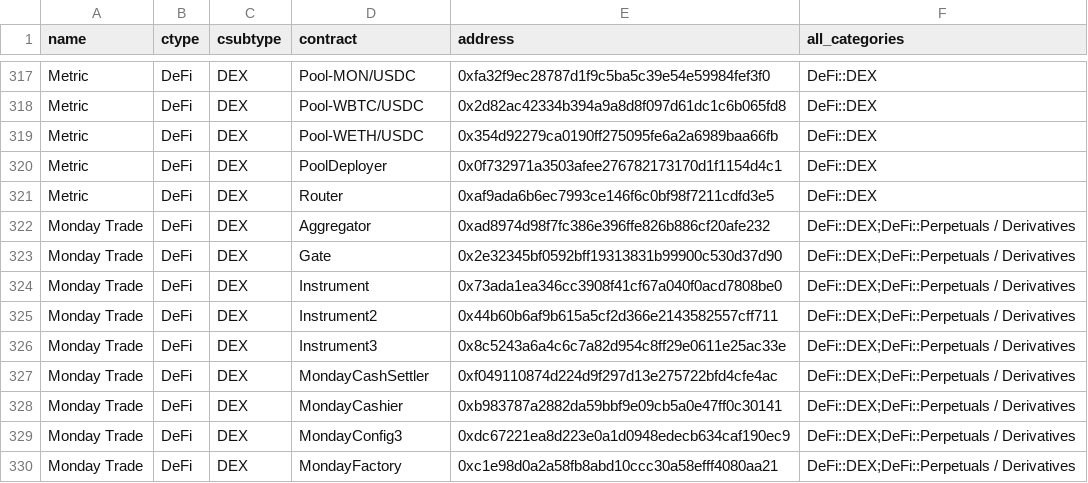
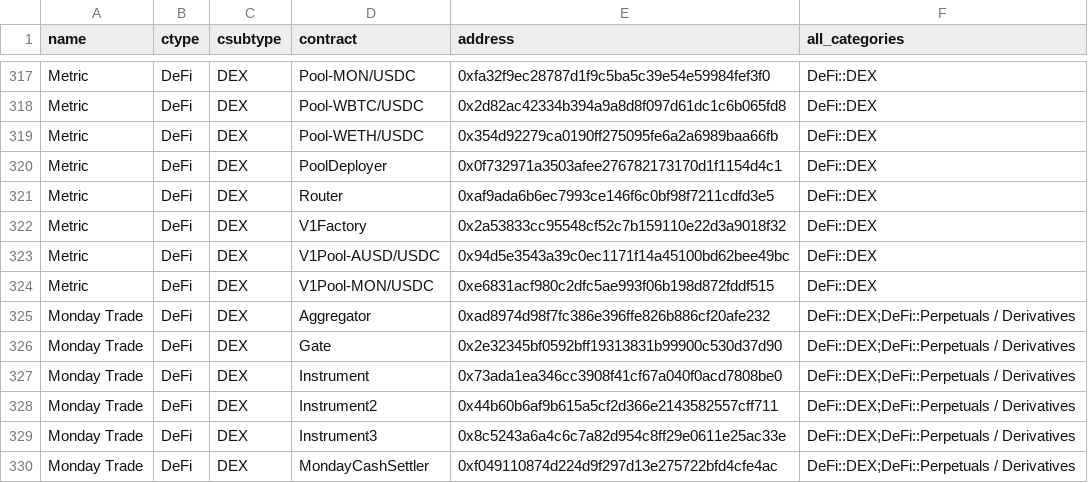
Before and after one commit to monad-crypto/protocols, a CSV file: protocols-mainnet.csv, drawn as a sheet; only a part is shown, gaps mark what is left out; the shorter side is filled out with more unchanged rows; the diff names each change by its address in the sheet, - before the commit and + after, or states it on an @@ line.

```diff
--- a/protocols-mainnet.csv
+++ b/protocols-mainnet.csv
+row 322: Metric | DeFi | DEX | V1Factory | 0x2a53833cc95548cf52c7b159110e22d3a9018f32 | DeFi::DEX
+row 323: Metric | DeFi | DEX | V1Pool-AUSD/USDC | 0x94d5e3543a39c0ec1171f14a45100bd62bee49bc | DeFi::DEX
+row 324: Metric | DeFi | DEX | V1Pool-MON/USDC | 0xe6831acf980c2dfc5ae993f06b198d872fddf515 | DeFi::DEX
```
Also changed, not shown: 1 other file.
